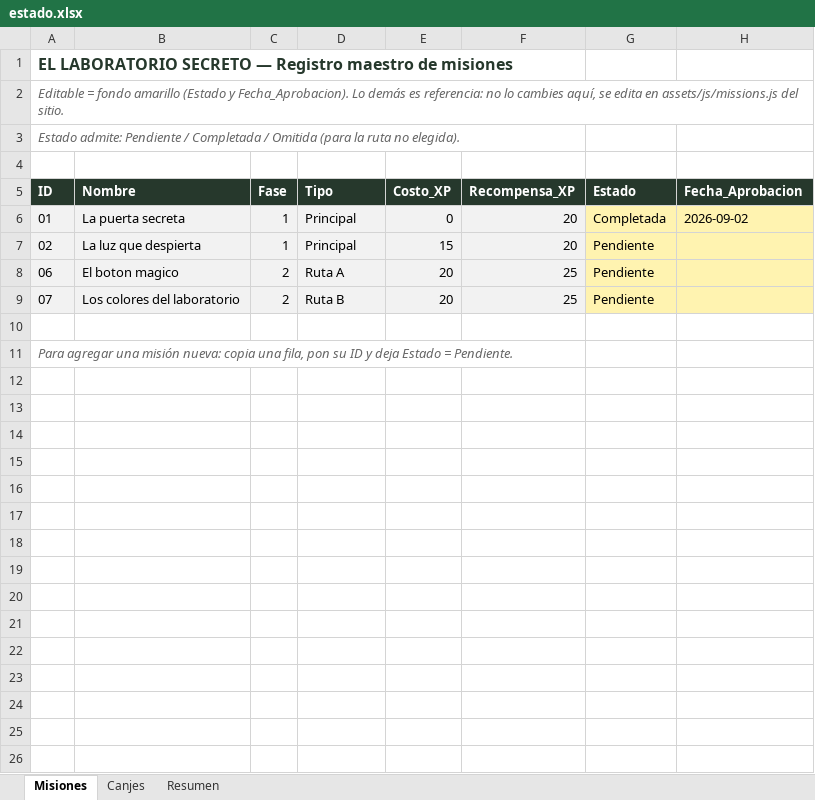
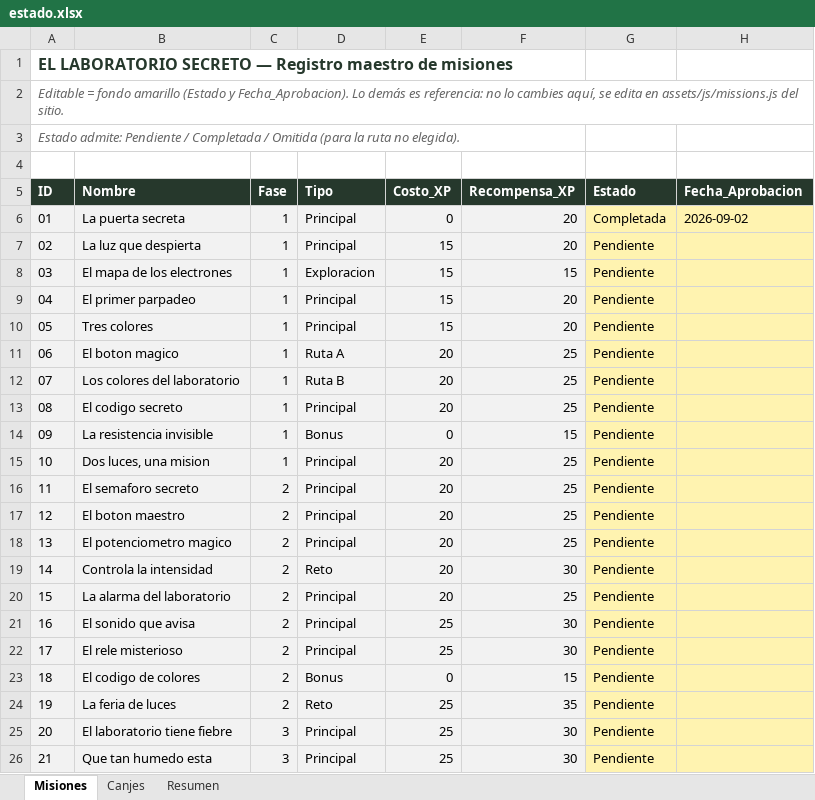
Before and after one commit to AndresArango/JM, an Excel workbook: data/estado.xlsx, sheet Misiones, drawn as a sheet; only a part is shown; the shorter side is filled out with more unchanged rows; values as stored, in another font and other column widths than the file's, no borders; addresses are those after the commit; the diff covers the shown part only; the diff names each change by its address in the sheet, - before the commit and + after, or states it on an @@ line.

```diff
--- a/data/estado.xlsx (sheet Misiones)
+++ b/data/estado.xlsx (sheet Misiones)
+row 8: 03 | El mapa de los electrones | 1 | Exploracion | 15 | 15 | Pendiente
+row 9: 04 | El primer parpadeo | 1 | Principal | 15 | 20 | Pendiente
+row 10: 05 | Tres colores | 1 | Principal | 15 | 20 | Pendiente
-C11:C12 (Fase): 2
+C11:C12 (Fase): 1
+row 13: 08 | El codigo secreto | 1 | Principal | 20 | 25 | Pendiente
+row 14: 09 | La resistencia invisible | 1 | Bonus | 0 | 15 | Pendiente
+row 15: 10 | Dos luces, una mision | 1 | Principal | 20 | 25 | Pendiente
+row 16: 11 | El semaforo secreto | 2 | Principal | 20 | 25 | Pendiente
+row 17: 12 | El boton maestro | 2 | Principal | 20 | 25 | Pendiente
+row 18: 13 | El potenciometro magico | 2 | Principal | 20 | 25 | Pendiente
+row 19: 14 | Controla la intensidad | 2 | Reto | 20 | 30 | Pendiente
+row 20: 15 | La alarma del laboratorio | 2 | Principal | 20 | 25 | Pendiente
+row 21: 16 | El sonido que avisa | 2 | Principal | 25 | 30 | Pendiente
+row 22: 17 | El rele misterioso | 2 | Principal | 25 | 30 | Pendiente
+row 23: 18 | El codigo de colores | 2 | Bonus | 0 | 15 | Pendiente
+row 24: 19 | La feria de luces | 2 | Reto | 25 | 35 | Pendiente
+row 25: 20 | El laboratorio tiene fiebre | 3 | Principal | 25 | 30 | Pendiente
+row 26: 21 | Que tan humedo esta | 3 | Principal | 25 | 30 | Pendiente
```
Also changed, not shown: 26 added rows elsewhere in this sheet, formulas that keep their value, 7 other files.
